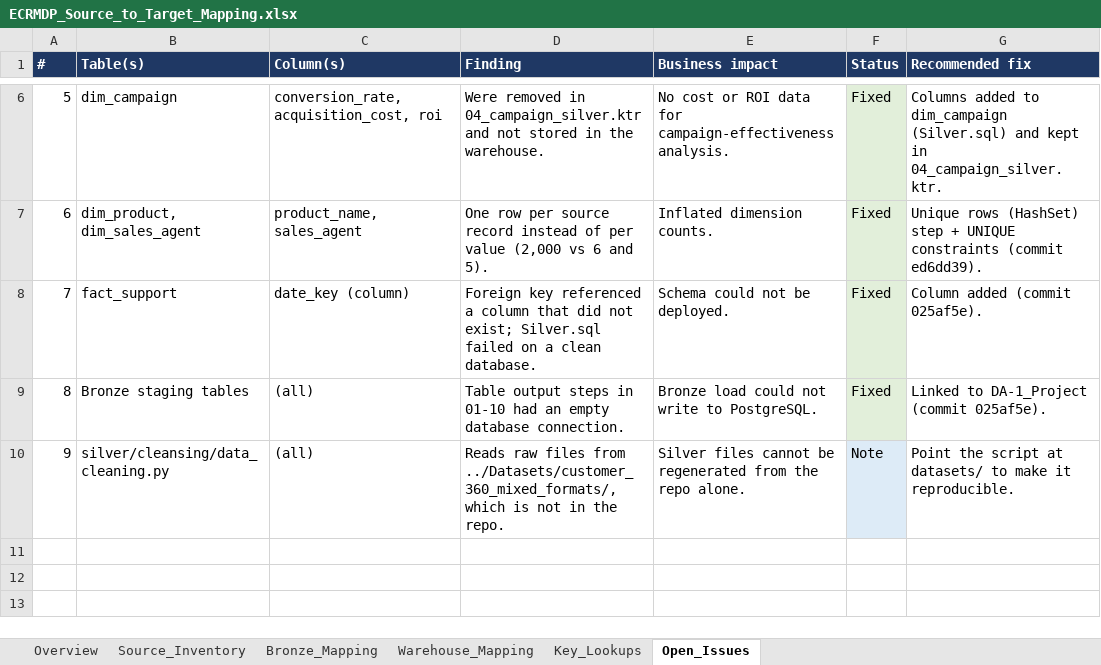
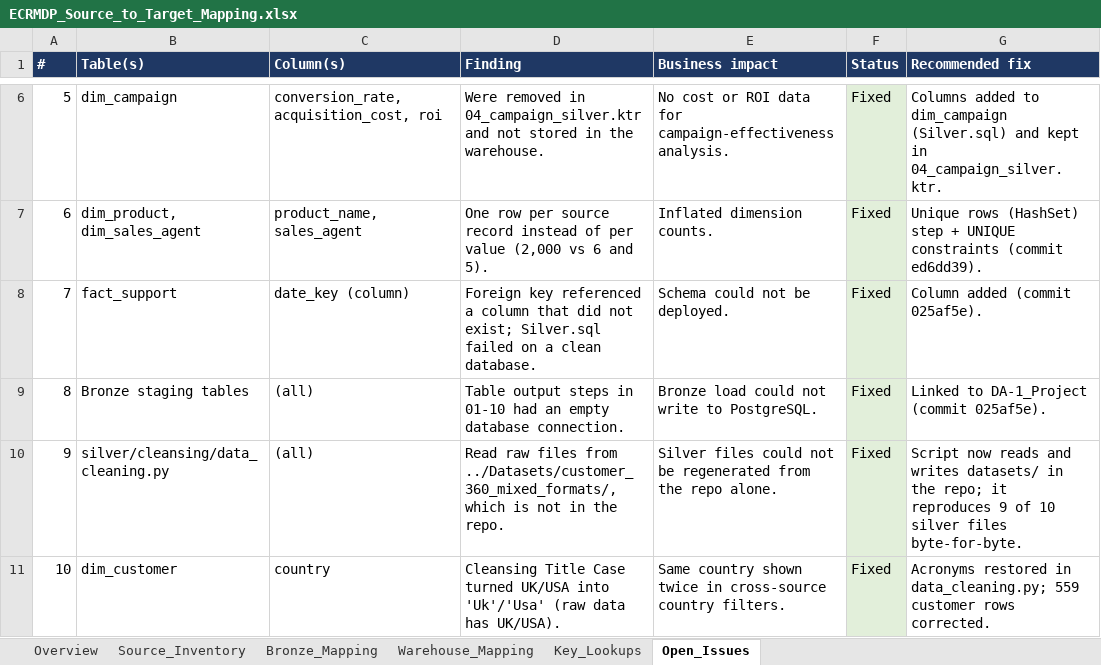
Before and after one commit to sriviknesht2026-pixel/Building-a-Unified-Customer-360-Sales-Analytics-Platform, an Excel workbook: metadata/ECRMDP_Source_to_Target_Mapping.xlsx, sheet Open_Issues, drawn as a sheet; only a part is shown, gaps mark what is left out; values as stored, in another font and other column widths than the file's, no borders; charts and pictures not drawn; the diff names each change by its address in the sheet, - before the commit and + after, or states it on an @@ line.

Commit message:
Fix UK/USA country casing; make cleaning script reproducible from repo

```diff
--- a/metadata/ECRMDP_Source_to_Target_Mapping.xlsx (sheet Open_Issues)
+++ b/metadata/ECRMDP_Source_to_Target_Mapping.xlsx (sheet Open_Issues)
-D10 (Finding): Reads raw files…
+D10 (Finding): Read raw files…
-E10 (Business impact): Silver files cannot be regenerated…
+E10 (Business impact): Silver files could not be regenerated…
-F10 (Status): Note
+F10 (Status): Fixed
-F10 fill: #DDEBF7
+F10 fill: #E2EFDA
-G10 (Recommended fix): Point the script at datasets/ to make it reproducible.
+G10 (Recommended fix): Script now reads and writes datasets/ in the repo; it reproduces 9 of 10 silver files byte-for-byte.
+row 11: 10 | dim_customer | country | Cleansing Title Case turned UK/USA into 'Uk'/'Usa' (raw data has UK/USA). | Same country shown twice in cross-source country filters. | Fixed | Acronyms restored in data_cleaning.py; 559 customer rows corrected.
```
Also changed, not shown: docs/ECRMDP_Validation_Report.xlsx, metadata/ECRMDP_Business_Glossary.xlsx, 3 other files.
